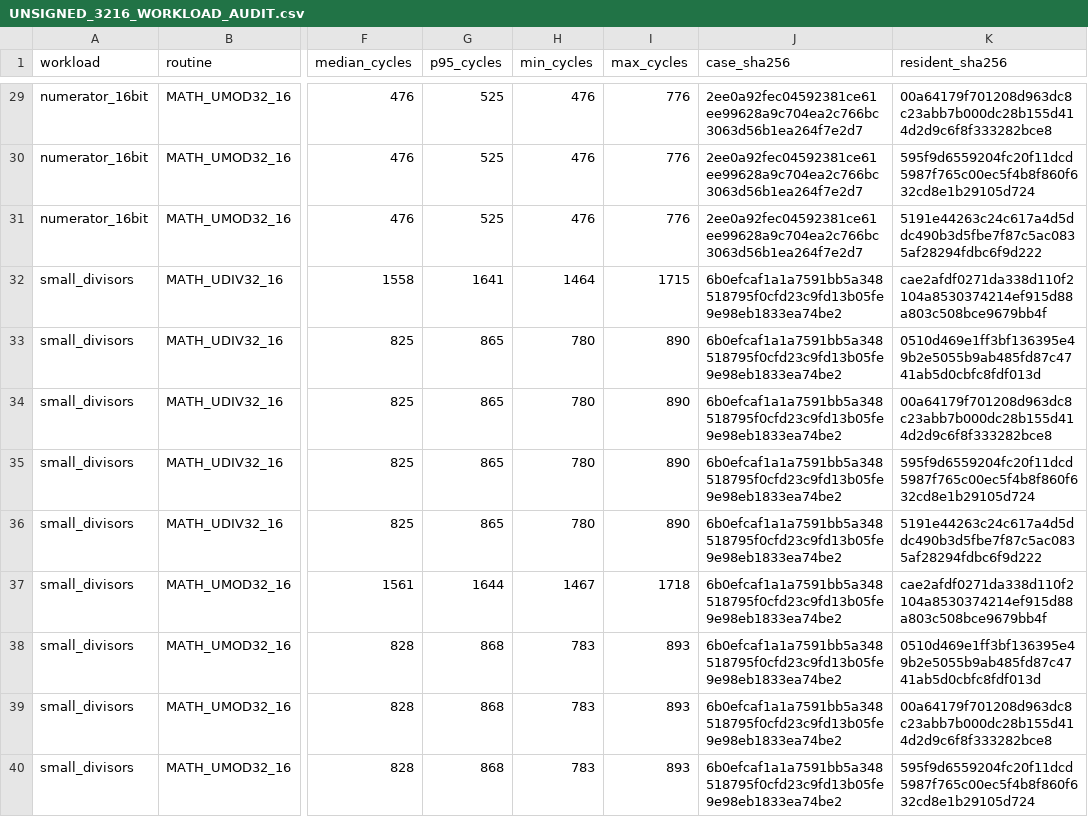
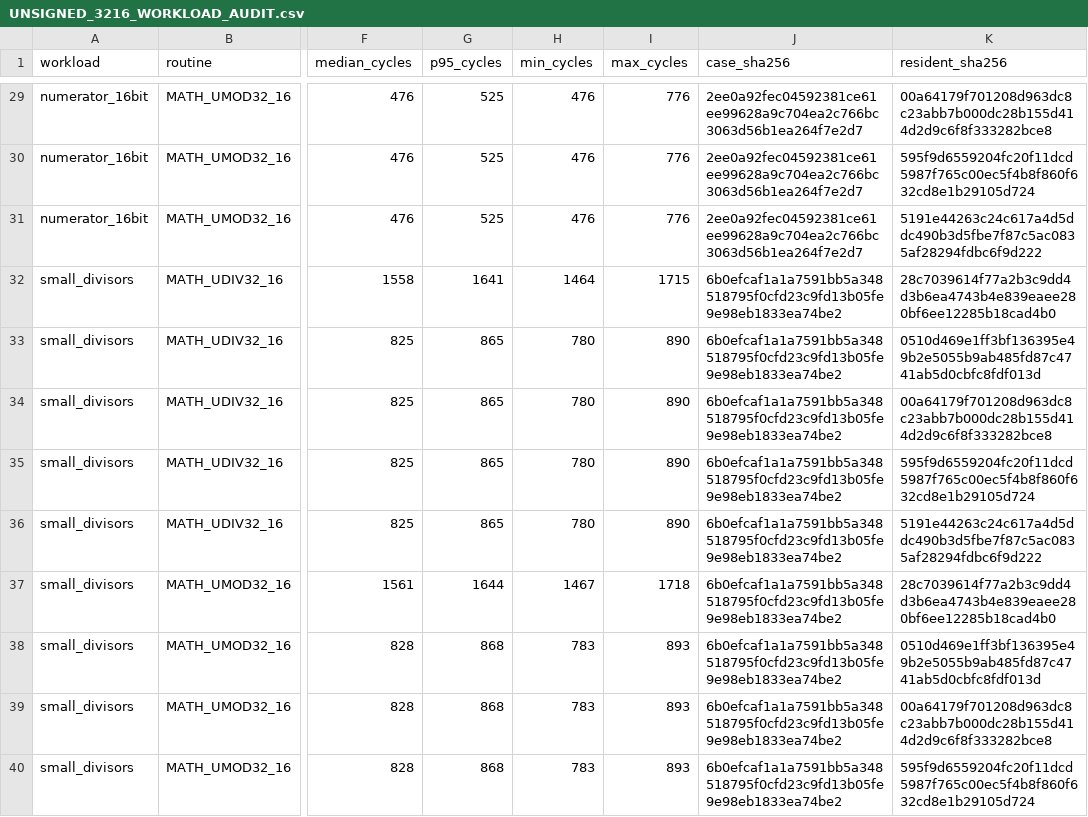
Before and after one commit to floppyrom/C64-Math-Library, a CSV file: benchmarks/UNSIGNED_3216_WORKLOAD_AUDIT.csv, drawn as a sheet; only a part is shown, gaps mark what is left out; the diff covers the shown part only; the diff names each change by its address in the sheet, - before the commit and + after, or states it on an @@ line.

```diff
--- a/benchmarks/UNSIGNED_3216_WORKLOAD_AUDIT.csv
+++ b/benchmarks/UNSIGNED_3216_WORKLOAD_AUDIT.csv
-K32 (resident_sha256): cae2afdf0271da338d110f2104a8530374214ef915d88a803c508bce9679bb4f
+K32 (resident_sha256): 28c7039614f77a2b3c9dd4d3b6ea4743b4e839eaee280bf6ee12285b18cad4b0
-K37 (resident_sha256): cae2afdf0271da338d110f2104a8530374214ef915d88a803c508bce9679bb4f
+K37 (resident_sha256): 28c7039614f77a2b3c9dd4d3b6ea4743b4e839eaee280bf6ee12285b18cad4b0
```
Also changed, not shown: 10 edited cells elsewhere in this file, 3 other files.
